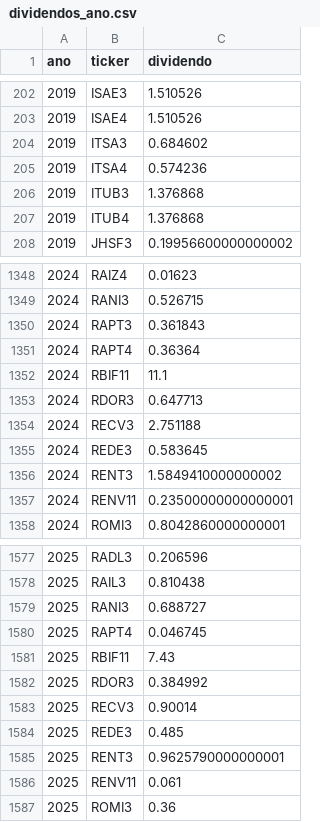
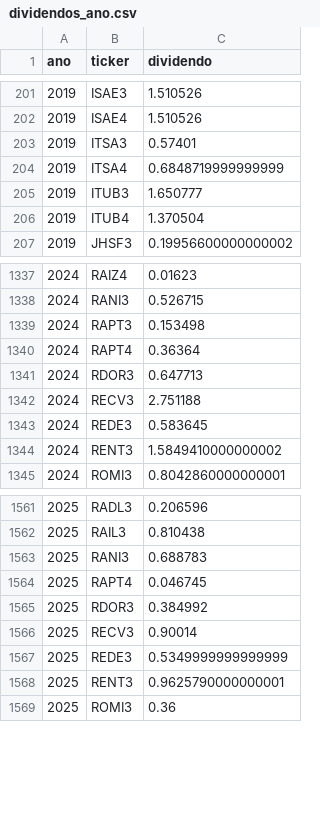
Before and after one commit to gustavolima007/Bussola-de-Valor, a CSV file: data/dividendos_ano.csv, drawn as a sheet; only a part is shown, gaps mark what is left out; the diff covers the shown part only.

```diff
--- a/data/dividendos_ano.csv
+++ b/data/dividendos_ano.csv
@@ -203,6 +202,6 @@
 2019,ISAE4,1.510526
-2019,ITSA3,0.684602
-2019,ITSA4,0.574236
-2019,ITUB3,1.376868
-2019,ITUB4,1.376868
+2019,ITSA3,0.57401
+2019,ITSA4,0.6848719999999999
+2019,ITUB3,1.650777
+2019,ITUB4,1.370504
 2019,JHSF3,0.19956600000000002
@@ -1349,5 +1338,4 @@
 2024,RANI3,0.526715
-2024,RAPT3,0.361843
+2024,RAPT3,0.153498
 2024,RAPT4,0.36364
-2024,RBIF11,11.1
 2024,RDOR3,0.647713
@@ -1356,3 +1344,2 @@
 2024,RENT3,1.5849410000000002
-2024,RENV11,0.23500000000000001
 2024,ROMI3,0.8042860000000001
@@ -1578,10 +1562,8 @@
 2025,RAIL3,0.810438
-2025,RANI3,0.688727
+2025,RANI3,0.688783
 2025,RAPT4,0.046745
-2025,RBIF11,7.43
 2025,RDOR3,0.384992
 2025,RECV3,0.90014
-2025,REDE3,0.485
+2025,REDE3,0.5349999999999999
 2025,RENT3,0.9625790000000001
-2025,RENV11,0.061
 2025,ROMI3,0.36
```
Also changed, not shown: 16 removed rows and 41 edited cells elsewhere in this file, data/avaliacao_setor.csv, data/ciclo_mercado.csv, 19 other files.
